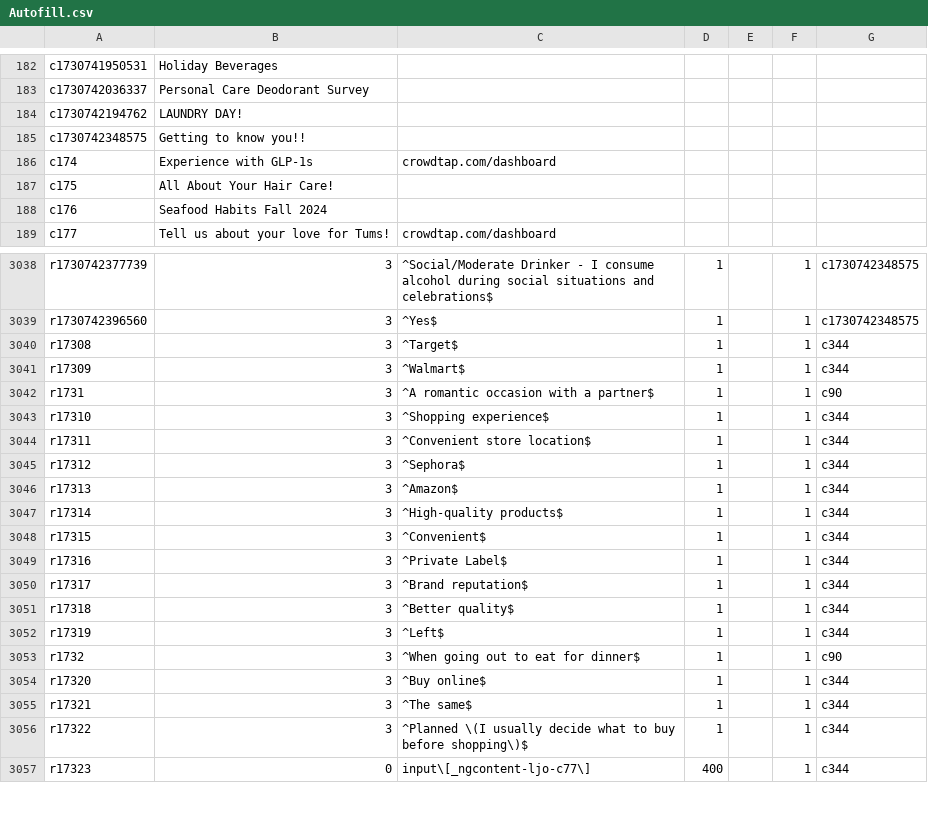
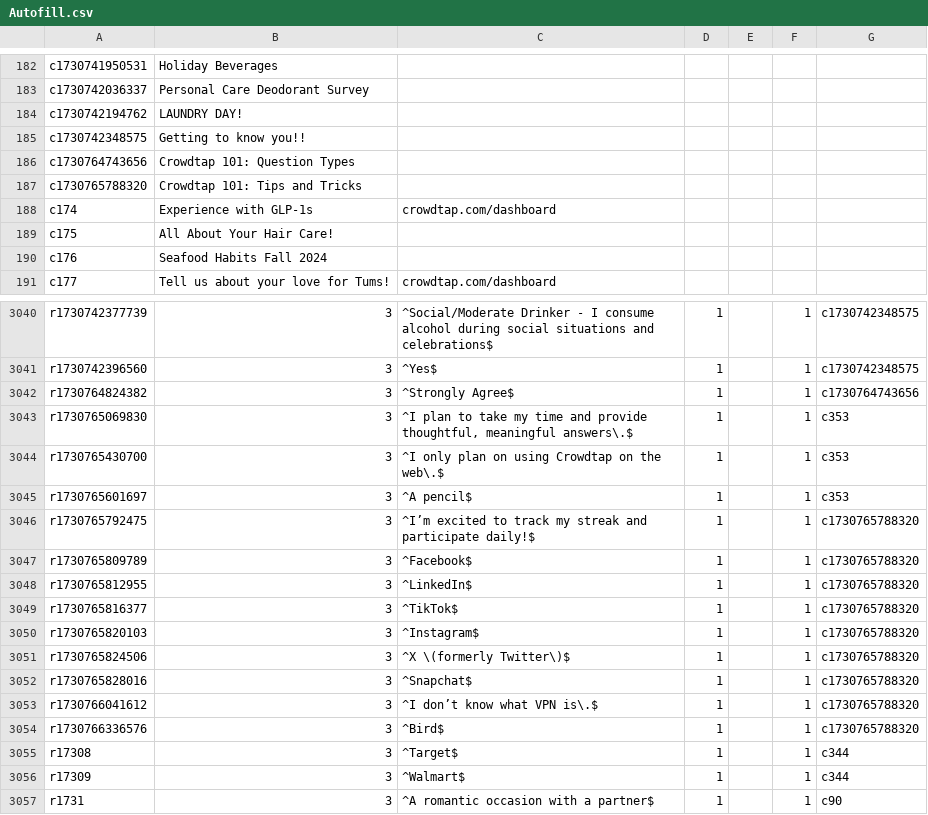
Before and after one commit to diturz/Autofill, a CSV file: Autofill.csv, drawn as a sheet; only a part is shown, gaps mark what is left out; the shorter side is filled out with more unchanged rows.

Commit message:
04/11 8:26 pm

```diff
--- a/Autofill.csv
+++ b/Autofill.csv
@@ -185,2 +185,4 @@ c1730742194762,"LAUNDRY DAY!","",,,,
 c1730742348575,"Getting to know you!!","",,,,
+c1730764743656,"Crowdtap 101: Question Types","",,,,
+c1730765788320,"Crowdtap 101: Tips and Tricks","",,,,
 c174,"Experience with GLP-1s","crowdtap.com/dashboard","",,,
@@ -3039,2 +3041,15 @@ r1730742377739,3,"^Social/Moderate Drinker - I consume alcohol during social sit
 r1730742396560,3,"^Yes$","1","",1,c1730742348575
+r1730764824382,3,"^Strongly Agree$","1","",1,c1730764743656
+r1730765069830,3,"^I plan to take my time and provide thoughtful, meaningful answers\.$","1","",1,c353
+r1730765430700,3,"^I only plan on using Crowdtap on the web\.$","1","",1,c353
+r1730765601697,3,"^A pencil$","1","",1,c353
+r1730765792475,3,"^I’m excited to track my streak and participate daily!$","1","",1,c1730765788320
+r1730765809789,3,"^Facebook$","1","",1,c1730765788320
+r1730765812955,3,"^LinkedIn$","1","",1,c1730765788320
+r1730765816377,3,"^TikTok$","1","",1,c1730765788320
+r1730765820103,3,"^Instagram$","1","",1,c1730765788320
+r1730765824506,3,"^X \(formerly Twitter\)$","1","",1,c1730765788320
+r1730765828016,3,"^Snapchat$","1","",1,c1730765788320
+r1730766041612,3,"^I don’t know what VPN is\.$","1","",1,c1730765788320
+r1730766336576,3,"^Bird$","1","",1,c1730765788320
 r17308,3,"^Target$","1","",1,c344
```
